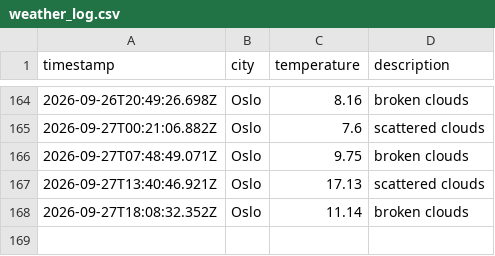
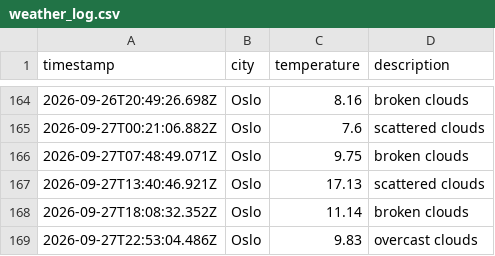
Before and after one commit to AshSensei13/weather-data-ops, a CSV file: data/weather_log.csv, drawn as a sheet; only a part is shown, gaps mark what is left out; the diff names each change by its address in the sheet, - before the commit and + after, or states it on an @@ line.

```diff
--- a/data/weather_log.csv
+++ b/data/weather_log.csv
+row 169: 2026-09-27T22:53:04.486Z | Oslo | 9.83 | overcast clouds
```
Also changed, not shown: 1 other file.
